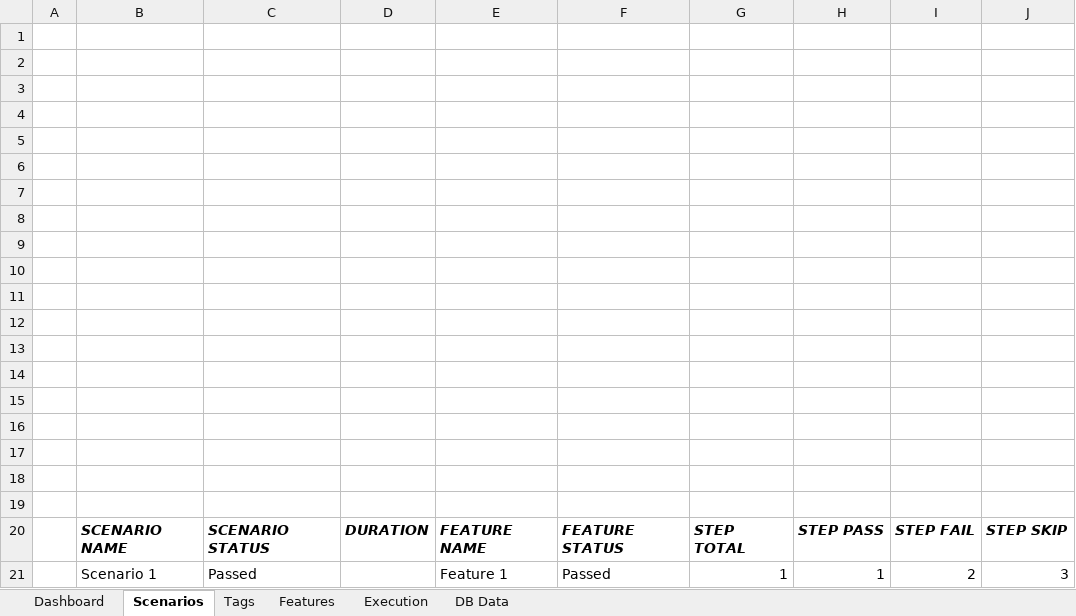
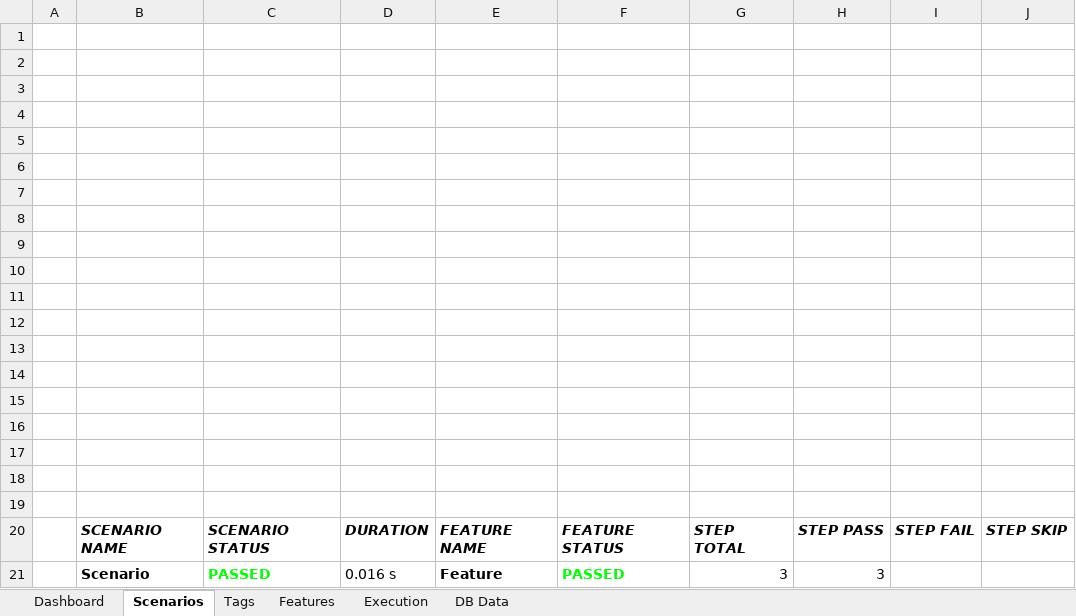
Before and after one commit to grasshopper7/extent-excel-report, an Excel workbook: src/main/resources/templates/report template - Fail Skip DB.xlsx, sheet Scenarios, drawn as a sheet; values as stored, in another font and other column widths than the file's, no borders; charts and pictures not drawn; removed rows and columns are numbered as before the commit, all else as after; the diff names each change by its address in the sheet, - before the commit and + after, or states it on an @@ line.

```diff
--- a/src/main/resources/templates/report template - Fail Skip DB.xlsx (sheet Scenarios)
+++ b/src/main/resources/templates/report template - Fail Skip DB.xlsx (sheet Scenarios)
-row 21:  | Scenario 1 | Passed |  | Feature 1 | Passed | 1 | 1 | 2 | 3
+row 21:  | Scenario | PASSED | 0.016 s | Feature | PASSED | 3 | 3
```
Also changed, not shown: sheet DB Data, sheet Features, charts or pictures, src/main/resources/templates/report template - All DB.xlsx, src/main/resources/templates/report template - Basic DB.xlsx.
